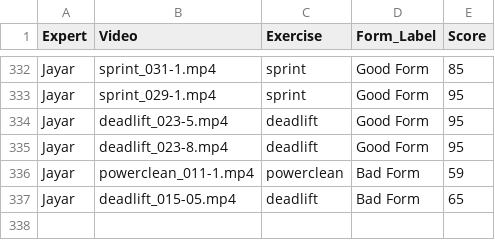
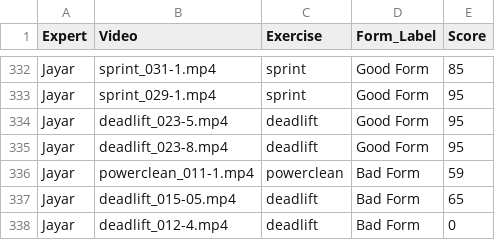
Before and after one commit to Exryz/video-scoring, a CSV file: expert_scores.csv, drawn as a sheet; only a part is shown, gaps mark what is left out.

Commit message:
Jayar scored deadlift_012-4.mp4

```diff
--- a/expert_scores.csv
+++ b/expert_scores.csv
@@ -337 +337,2 @@ Jayar,powerclean_011-1.mp4,powerclean,Bad Form,59
 Jayar,deadlift_015-05.mp4,deadlift,Bad Form,65
+Jayar,deadlift_012-4.mp4,deadlift,Bad Form,0
```
